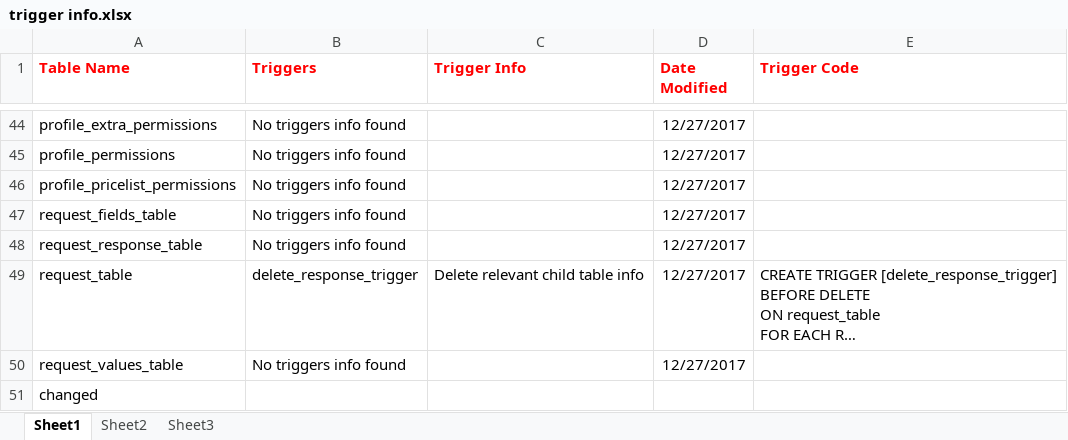
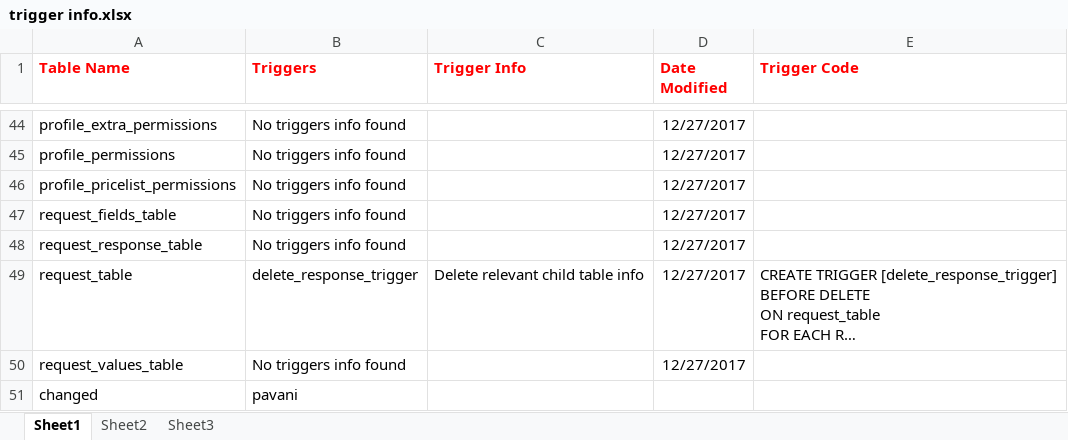
Before and after one commit to anilyerrasani/adskite_mobi_android, an Excel workbook: trigger info.xlsx, sheet Sheet1, drawn as a sheet; only a part is shown, gaps mark what is left out; long unchanged cells end in …; values as stored, in another font and other column widths than the file's, no borders; the diff names each change by its address in the sheet, - before the commit and + after, or states it on an @@ line.

Commit message:
pavani changes 2
pavani changes 2

```diff
--- a/trigger info.xlsx (sheet Sheet1)
+++ b/trigger info.xlsx (sheet Sheet1)
-B51 (Triggers): (empty)
+B51 (Triggers): pavani
```
